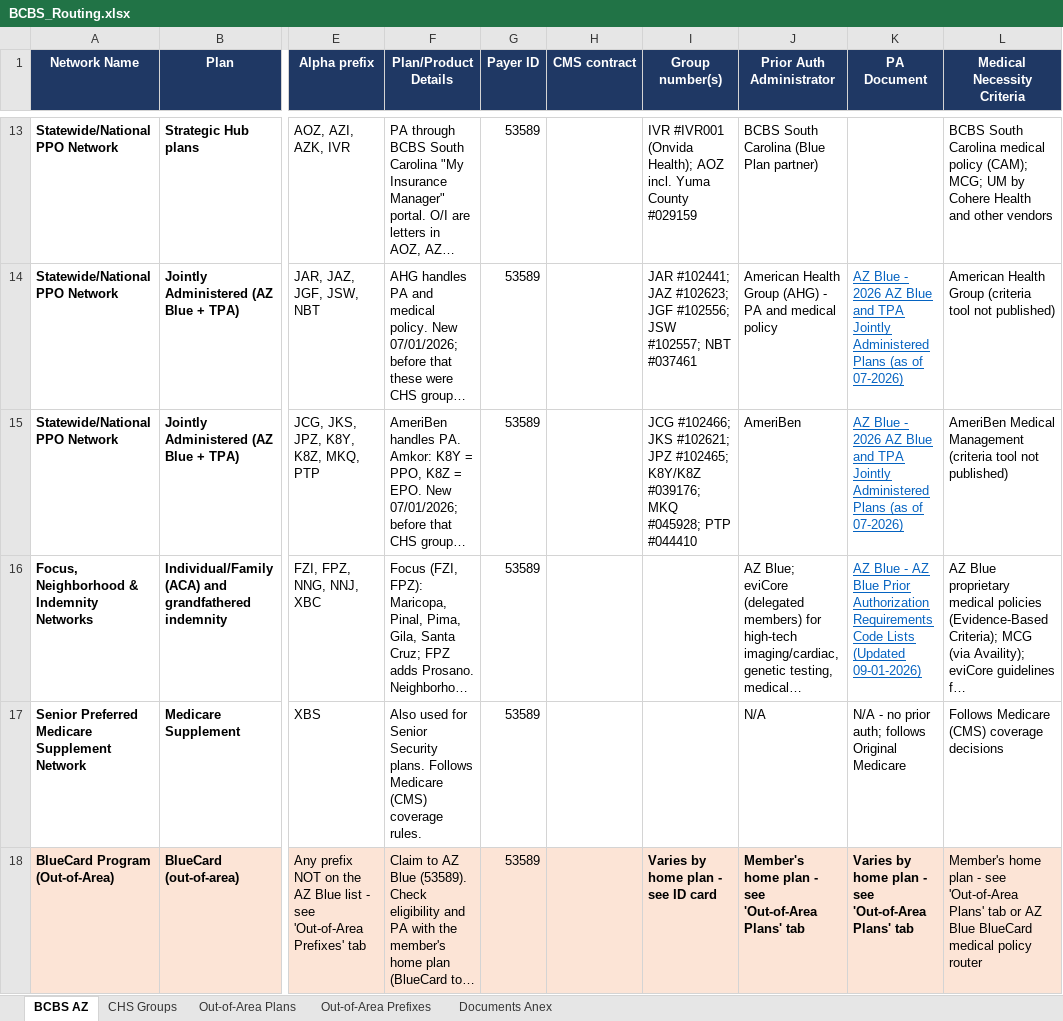
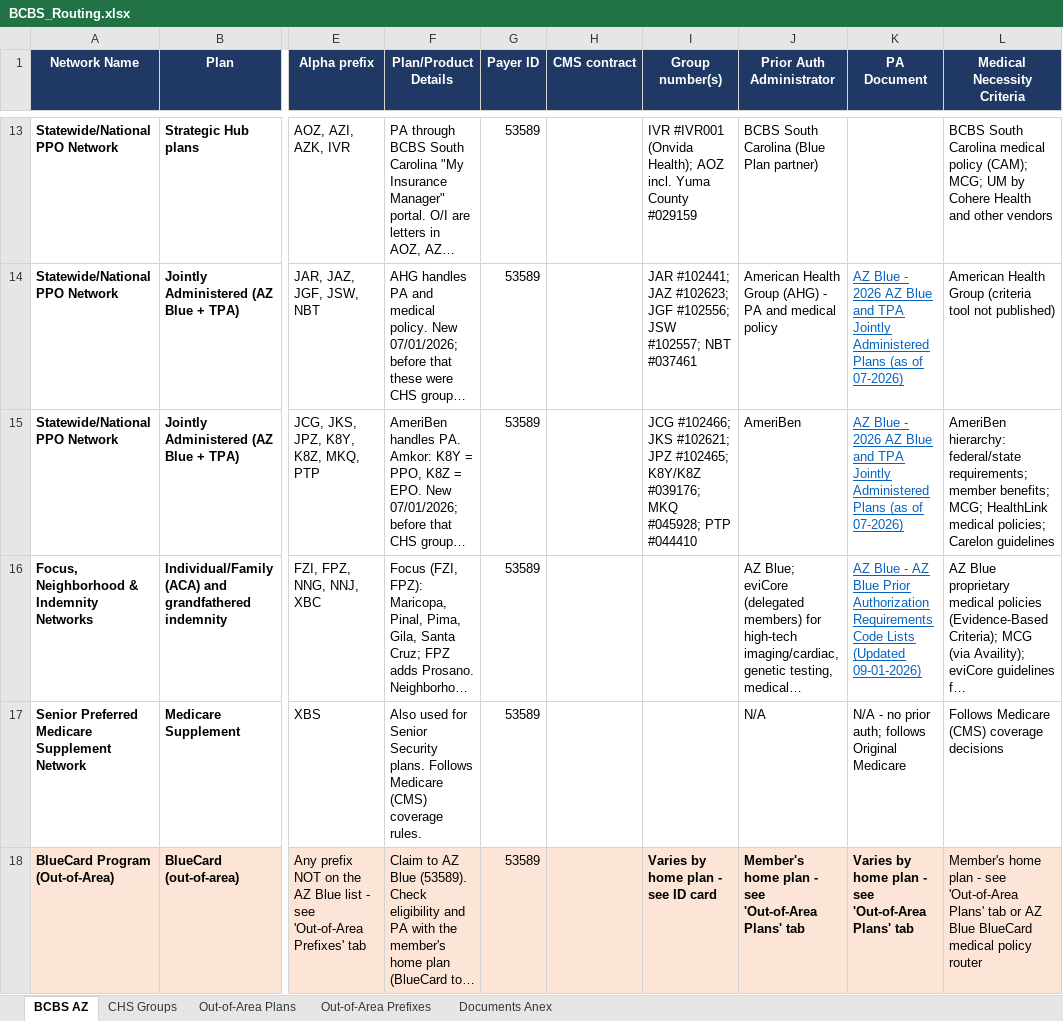
Before and after one commit to LindaMora10/Medical-Billing-Specialties, an Excel workbook: Payer Routing/BCBS_Routing.xlsx, sheet BCBS AZ, drawn as a sheet; only a part is shown, gaps mark what is left out; long unchanged cells end in …; values as stored, in another font and other column widths than the file's, no borders; the diff names each change by its address in the sheet, - before the commit and + after, or states it on an @@ line.

```diff
--- a/Payer Routing/BCBS_Routing.xlsx (sheet BCBS AZ)
+++ b/Payer Routing/BCBS_Routing.xlsx (sheet BCBS AZ)
-L15 (Medical Necessity Criteria): AmeriBen Medical Management (criteria tool not published)
+L15 (Medical Necessity Criteria): AmeriBen hierarchy: federal/state requirements; member benefits; MCG; HealthLink medical policies; Carelon guidelines
```
Also changed, not shown: sheet CHS Groups, sheet Documents Anex, 1 other file.
